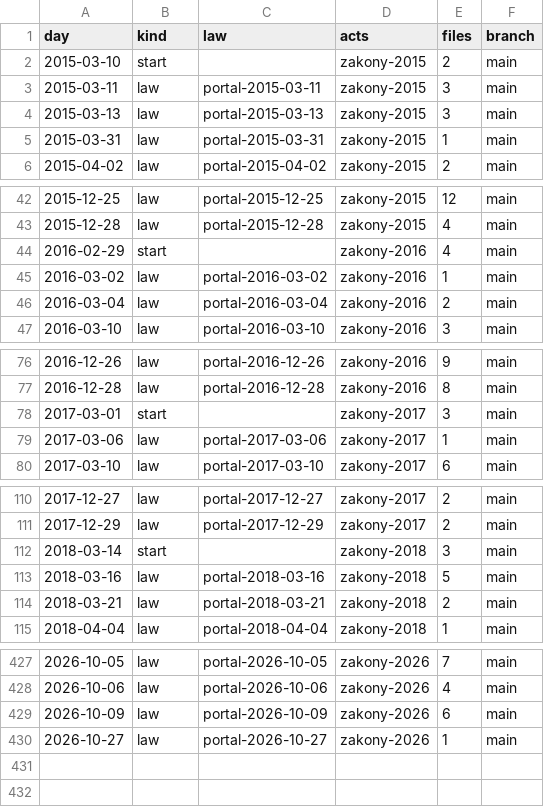
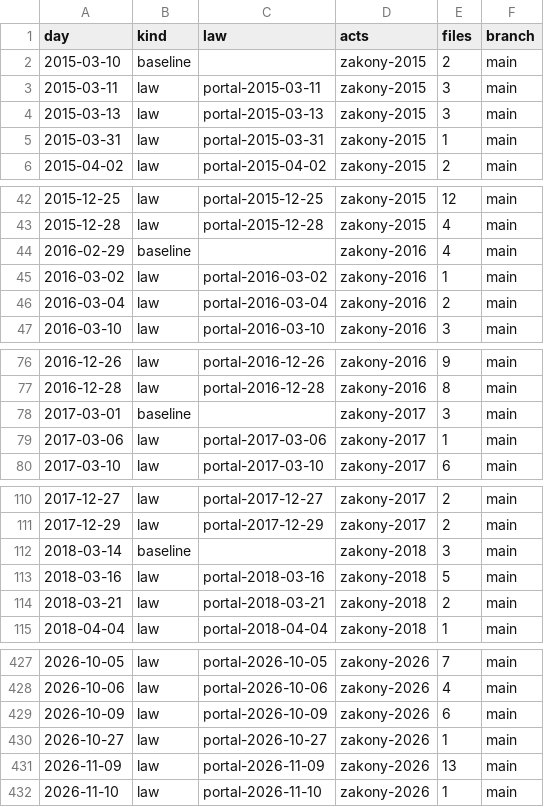
Before and after one commit to lexifina/russia-irkutsk-law, a CSV file: data/commits.csv, drawn as a sheet; only a part is shown, gaps mark what is left out; the diff covers the shown part only.

Commit message:
Documentation, tables, tools and REPRODUCE.md
Appended 2 commits to 4f4f4e853755; corpus sha256 751a4d656120cacf18561ffc627d956448aad3b7bbac3a36d4746e8ecceb6989, data retrieved 2026-11-24.

Kind: documentation
Check: ru-pravo-irkutsk-20261124T133517Z

```diff
--- a/data/commits.csv
+++ b/data/commits.csv
@@ -1,3 +1,3 @@
 day,kind,law,acts,files,branch
-2015-03-10,start,,zakony-2015,2,main
+2015-03-10,baseline,,zakony-2015,2,main
 2015-03-11,law,portal-2015-03-11,zakony-2015,3,main
@@ -43,3 +43,3 @@ day,kind,law,acts,files,branch
 2015-12-28,law,portal-2015-12-28,zakony-2015,4,main
-2016-02-29,start,,zakony-2016,4,main
+2016-02-29,baseline,,zakony-2016,4,main
 2016-03-02,law,portal-2016-03-02,zakony-2016,1,main
@@ -77,3 +77,3 @@ day,kind,law,acts,files,branch
 2016-12-28,law,portal-2016-12-28,zakony-2016,8,main
-2017-03-01,start,,zakony-2017,3,main
+2017-03-01,baseline,,zakony-2017,3,main
 2017-03-06,law,portal-2017-03-06,zakony-2017,1,main
@@ -111,3 +111,3 @@ day,kind,law,acts,files,branch
 2017-12-29,law,portal-2017-12-29,zakony-2017,2,main
-2018-03-14,start,,zakony-2018,3,main
+2018-03-14,baseline,,zakony-2018,3,main
 2018-03-16,law,portal-2018-03-16,zakony-2018,5,main
@@ -430 +430,3 @@ day,kind,law,acts,files,branch
 2026-10-27,law,portal-2026-10-27,zakony-2026,1,main
+2026-11-09,law,portal-2026-11-09,zakony-2026,13,main
+2026-11-10,law,portal-2026-11-10,zakony-2026,1,main
```
Also changed, not shown: 8 edited cells elsewhere in this file, data/laws.csv, 26 other files.
